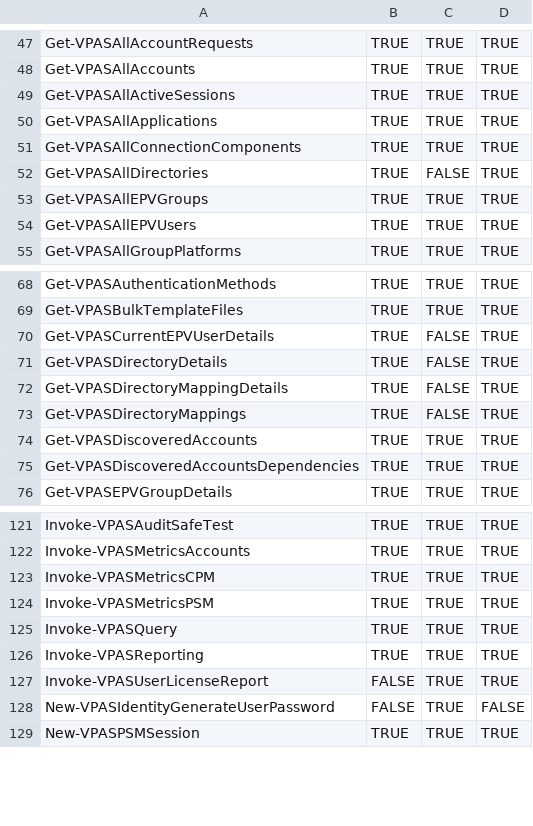
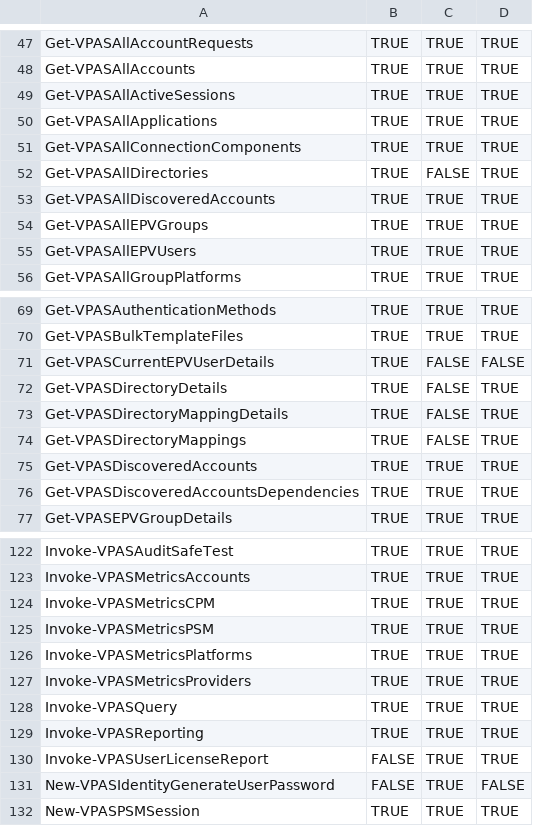
Before and after one commit to vmelamed5/vmelamed5, a CSV file: scriptbuilder/CommandMatrix.csv, drawn as a sheet; only a part is shown, gaps mark what is left out.

```diff
--- a/scriptbuilder/CommandMatrix.csv
+++ b/scriptbuilder/CommandMatrix.csv
@@ -52,2 +52,3 @@ Get-VPASAllConnectionComponents,TRUE,TRUE,TRUE
 Get-VPASAllDirectories,TRUE,FALSE,TRUE
+Get-VPASAllDiscoveredAccounts,TRUE,TRUE,TRUE
 Get-VPASAllEPVGroups,TRUE,TRUE,TRUE
@@ -69,3 +70,3 @@ Get-VPASAuthenticationMethods,TRUE,TRUE,TRUE
 Get-VPASBulkTemplateFiles,TRUE,TRUE,TRUE
-Get-VPASCurrentEPVUserDetails,TRUE,FALSE,TRUE
+Get-VPASCurrentEPVUserDetails,TRUE,FALSE,FALSE
 Get-VPASDirectoryDetails,TRUE,FALSE,TRUE
@@ -124,2 +125,4 @@ Invoke-VPASMetricsCPM,TRUE,TRUE,TRUE
 Invoke-VPASMetricsPSM,TRUE,TRUE,TRUE
+Invoke-VPASMetricsPlatforms,TRUE,TRUE,TRUE
+Invoke-VPASMetricsProviders,TRUE,TRUE,TRUE
 Invoke-VPASQuery,TRUE,TRUE,TRUE
```
Also changed, not shown: 3 other files.
